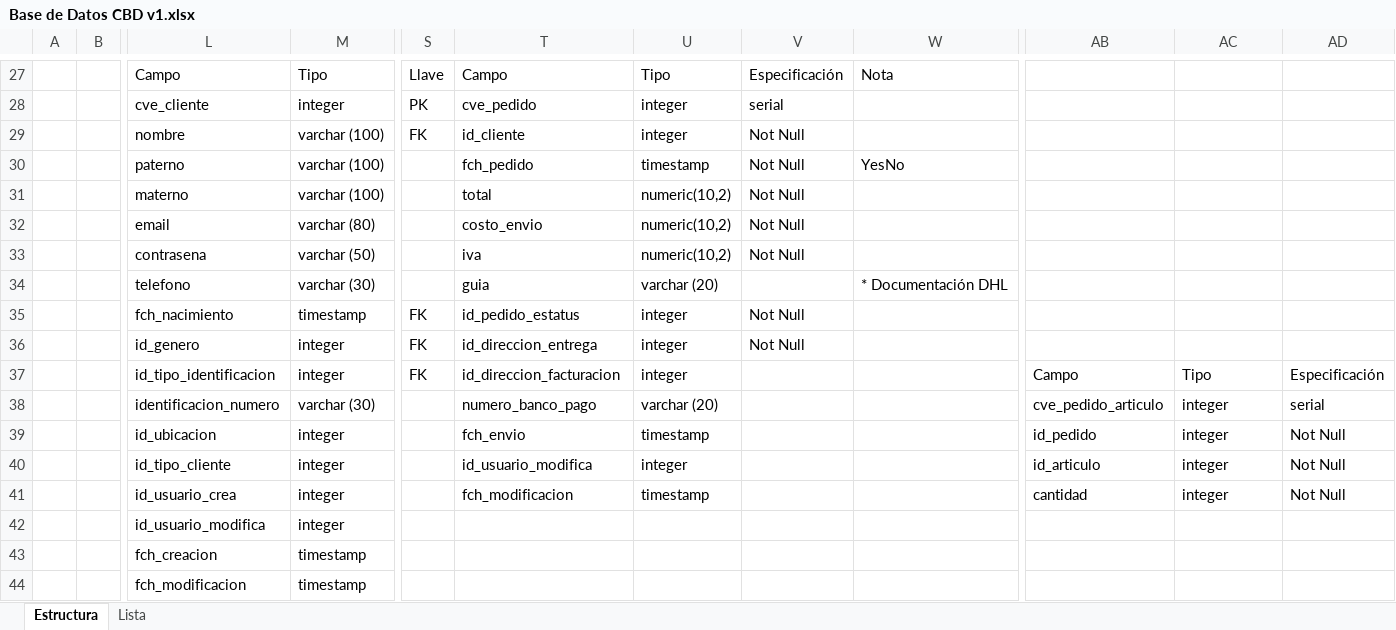
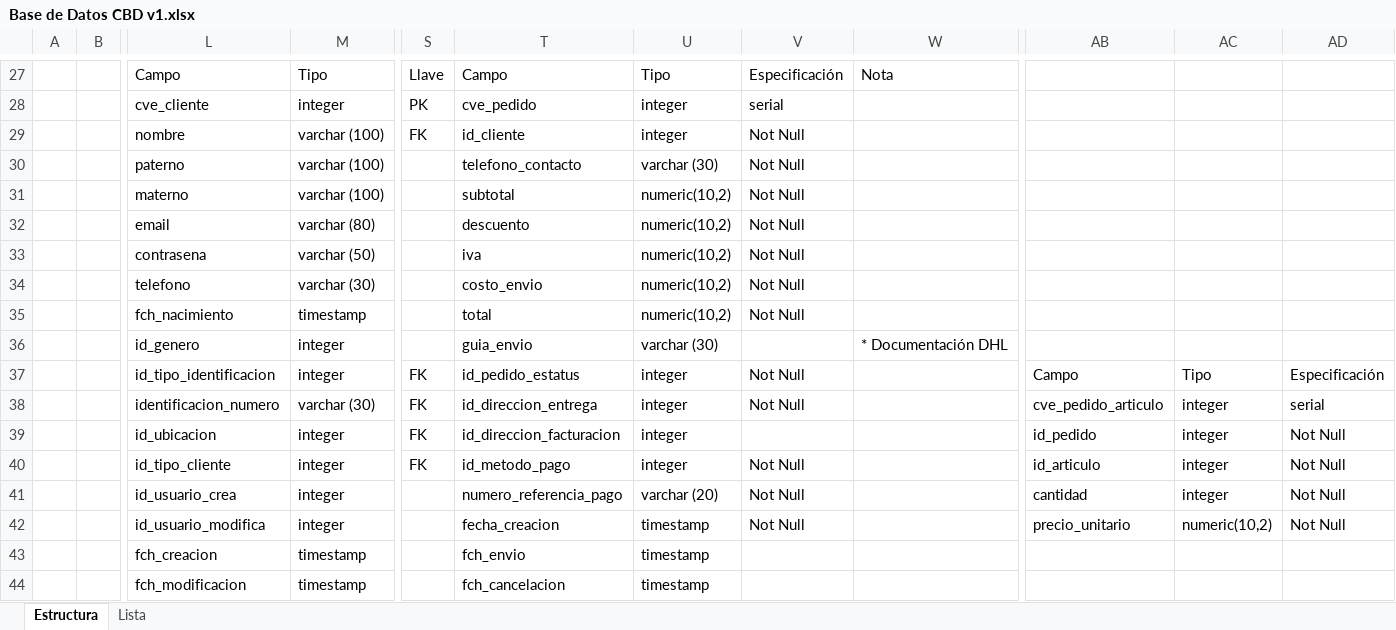
Before and after one commit to JOmarAvalos/ecommerceCBD, an Excel workbook: Documentacion/Base de Datos CBD v1.xlsx, sheet Estructura, drawn as a sheet; only a part is shown, gaps mark what is left out; values as stored, in another font and other column widths than the file's, no cell formats; charts and pictures not drawn; removed rows and columns are numbered as before the commit, all else as after; rows hold the shown columns only; the diff covers the shown part only; the diff names each change by its address in the sheet, - before the commit and + after, or states it on an @@ line.

Commit message:
Documentacion v1

```diff
--- a/Documentacion/Base de Datos CBD v1.xlsx (sheet Estructura)
+++ b/Documentacion/Base de Datos CBD v1.xlsx (sheet Estructura)
-T30: fch_pedido
+T30: telefono_contacto
-U30: timestamp
+U30: varchar (30)
-W30: YesNo
+W30: (empty)
-T31: total
+T31: subtotal
-T32: costo_envio
+T32: descuento
-T34: guia
+T34: costo_envio
-U34: varchar (20)
+U34: numeric(10,2)
-V34: (empty)
+V34: Not Null
-W34: * Documentación DHL
+W34: (empty)
-S35:S36: FK
+S35:S36: (empty)
-T35: id_pedido_estatus
+T35: total
-U35: integer
+U35: numeric(10,2)
-T36: id_direccion_entrega
+T36: guia_envio
-U36: integer
+U36: varchar (30)
-V36: Not Null
+V36: (empty)
-W36: (empty)
+W36: * Documentación DHL
-T37: id_direccion_facturacion
+T37: id_pedido_estatus
-V37:V38: (empty)
+V37:V38: Not Null
-S38:S40: (empty)
+S38:S40: FK
-T38: numero_banco_pago
+T38: id_direccion_entrega
-U38: varchar (20)
+U38: integer
-T39: fch_envio
+T39: id_direccion_facturacion
-U39: timestamp
+U39: integer
-T40: id_usuario_modifica
+T40: id_metodo_pago
-V40:V41: (empty)
+V40:V41: Not Null
-T41: fch_modificacion
+T41: numero_referencia_pago
-U41: timestamp
+U41: varchar (20)
-row 42:  |  | id_usuario_modifica | integer
+row 42:  |  | id_usuario_modifica | integer |  | fecha_creacion | timestamp | Not Null |  | precio_unitario | numeric(10,2) | Not Null
-T43: (empty)
+T43: fch_envio
-U43:U44: (empty)
+U43:U44: timestamp
-T44: (empty)
+T44: fch_cancelacion
```
Also changed, not shown: 74 added rows, 21 removed rows, 1 moved row, 32 edited cells and merged cells elsewhere in this sheet, cell formats, charts or pictures, 15 other files.
